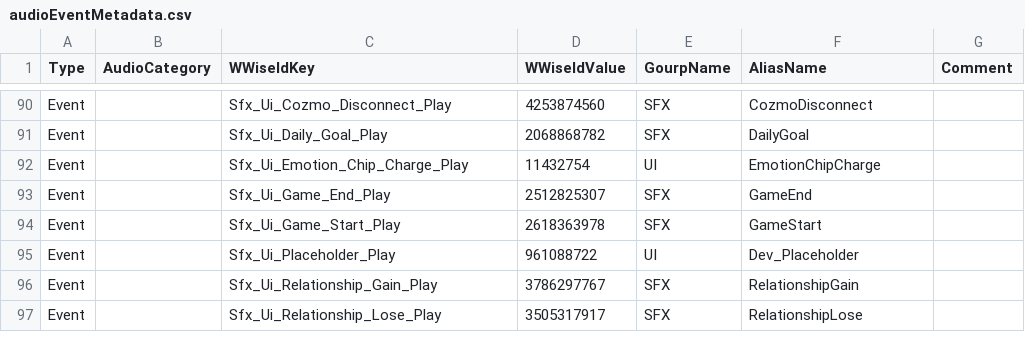
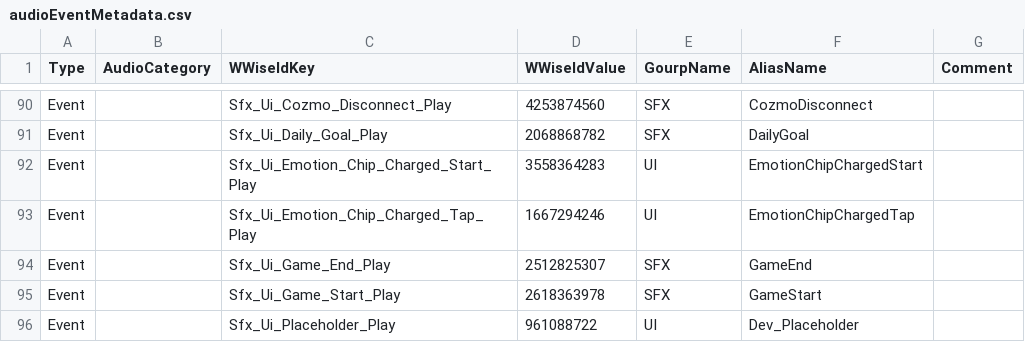
Before and after one commit to kercre123/victor, a CSV file: tools/audio/audioEventMetadata.csv, drawn as a sheet; only a part is shown, gaps mark what is left out; the shorter side is filled out with more unchanged rows.

Commit message:
Update Audio Assets v51 (#223)

```diff
--- a/tools/audio/audioEventMetadata.csv
+++ b/tools/audio/audioEventMetadata.csv
@@ -91,3 +91,4 @@ Event,,Sfx_Ui_Cozmo_Disconnect_Play,4253874560,SFX,CozmoDisconnect,
 Event,,Sfx_Ui_Daily_Goal_Play,2068868782,SFX,DailyGoal,
-Event,,Sfx_Ui_Emotion_Chip_Charge_Play,11432754,UI,EmotionChipCharge,
+Event,,Sfx_Ui_Emotion_Chip_Charged_Start_Play,3558364283,UI,EmotionChipChargedStart,
+Event,,Sfx_Ui_Emotion_Chip_Charged_Tap_Play,1667294246,UI,EmotionChipChargedTap,
 Event,,Sfx_Ui_Game_End_Play,2512825307,SFX,GameEnd,
```
Also changed, not shown: 2 other files.
